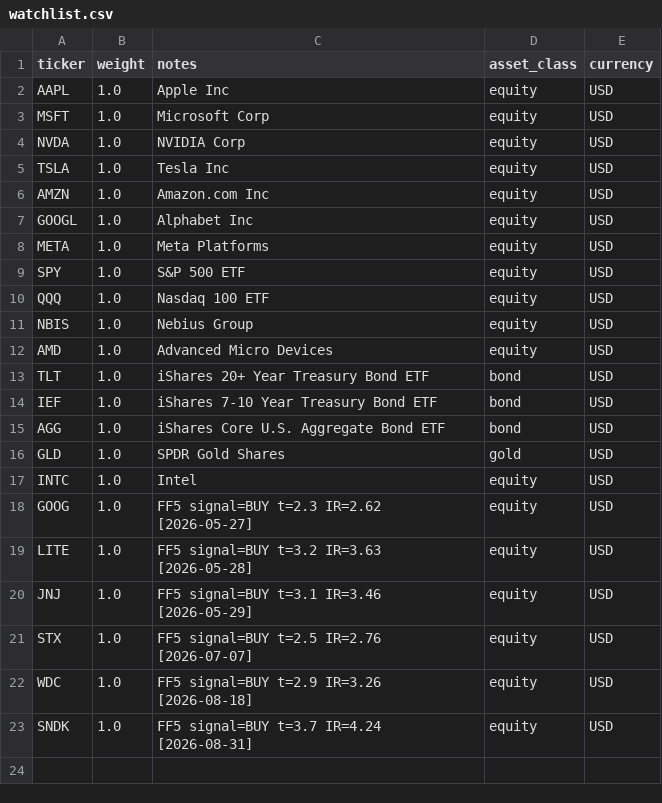
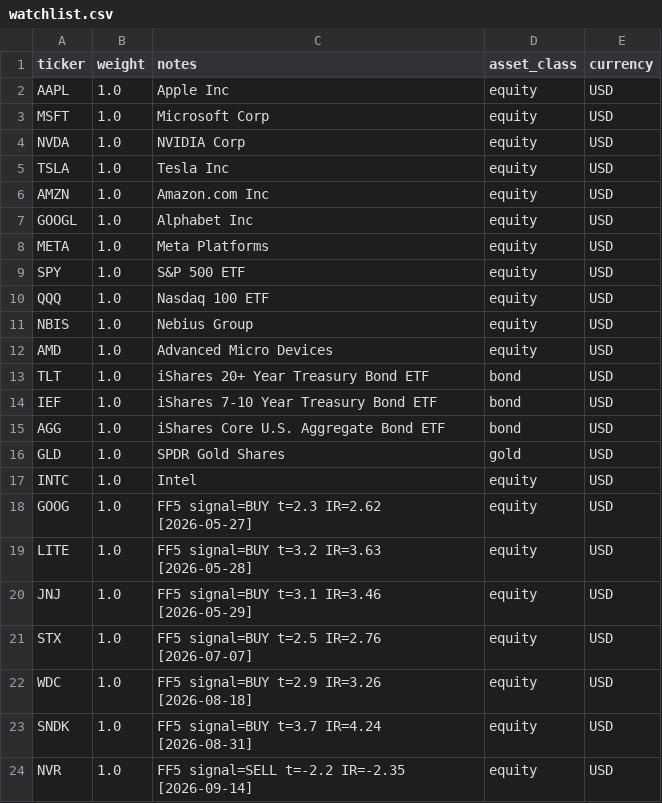
Before and after one commit to czh9919/portfolio-risk-agent, a CSV file: config/watchlist.csv, drawn as a sheet.

```diff
--- a/config/watchlist.csv
+++ b/config/watchlist.csv
@@ -23 +23,2 @@ WDC,1.0,FF5 signal=BUY t=2.9 IR=3.26 [2026-08-18],equity,USD
 SNDK,1.0,FF5 signal=BUY t=3.7 IR=4.24 [2026-08-31],equity,USD
+NVR,1.0,FF5 signal=SELL t=-2.2 IR=-2.35 [2026-09-14],equity,USD
```
Also changed, not shown: 1 other file.
